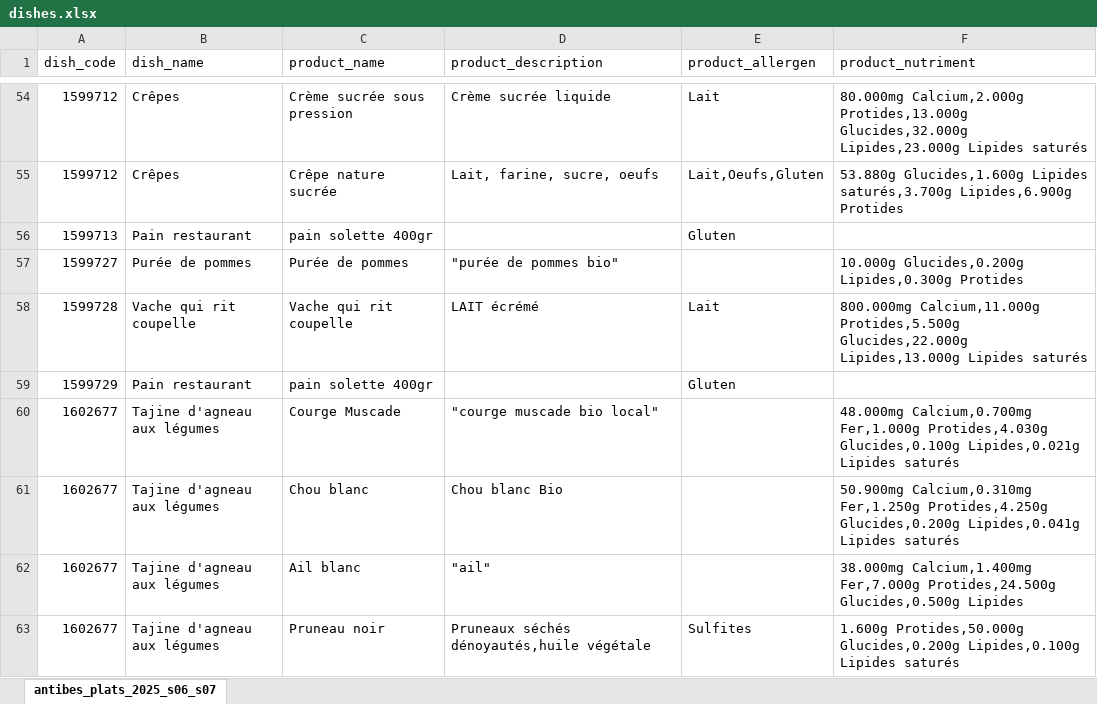
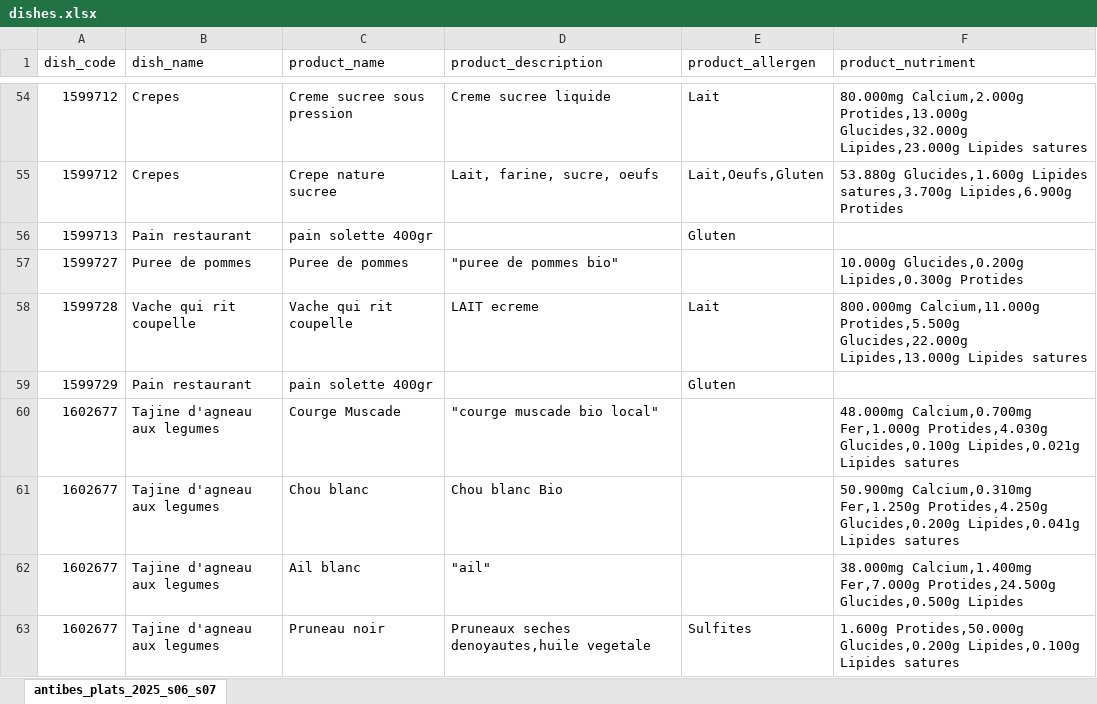
Before and after one commit to Ismael-madou/Interface-restauration, an Excel workbook: data/processed/dishes.xlsx, sheet antibes_plats_2025_s06_s07, drawn as a sheet; only a part is shown, gaps mark what is left out; values as stored, in another font and other column widths than the file's, no borders; the diff covers the shown part only; the diff names each change by its address in the sheet, - before the commit and + after, or states it on an @@ line.

```diff
--- a/data/processed/dishes.xlsx (sheet antibes_plats_2025_s06_s07)
+++ b/data/processed/dishes.xlsx (sheet antibes_plats_2025_s06_s07)
-B54:B55 (dish_name): Crêpes
+B54:B55 (dish_name): Crepes
-C54 (product_name): Crème sucrée sous pression
+C54 (product_name): Creme sucree sous pression
-D54 (product_description): Crème sucrée liquide
+D54 (product_description): Creme sucree liquide
-F54 (product_nutriment): …Lipides,23.000g Lipides saturés
+F54 (product_nutriment): …Lipides,23.000g Lipides satures
-C55 (product_name): Crêpe nature sucrée
+C55 (product_name): Crepe nature sucree
-F55 (product_nutriment): …Glucides,1.600g Lipides saturés,3.700g Lipides,6.900g Protides
+F55 (product_nutriment): …Glucides,1.600g Lipides satures,3.700g Lipides,6.900g Protides
-B57 (dish_name): Purée de pommes
+B57 (dish_name): Puree de pommes
-C57 (product_name): Purée de pommes
+C57 (product_name): Puree de pommes
-D57 (product_description): "purée de pommes bio"
+D57 (product_description): "puree de pommes bio"
-D58 (product_description): LAIT écrémé
+D58 (product_description): LAIT ecreme
-F58 (product_nutriment): …Lipides,13.000g Lipides saturés
+F58 (product_nutriment): …Lipides,13.000g Lipides satures
-B60:B63 (dish_name): Tajine d'agneau aux légumes
+B60:B63 (dish_name): Tajine d'agneau aux legumes
-F60 (product_nutriment): …Lipides,0.021g Lipides saturés
+F60 (product_nutriment): …Lipides,0.021g Lipides satures
-F61 (product_nutriment): …Lipides,0.041g Lipides saturés
+F61 (product_nutriment): …Lipides,0.041g Lipides satures
-D63 (product_description): Pruneaux séchés dénoyautés,huile végétale
+D63 (product_description): Pruneaux seches denoyautes,huile vegetale
-F63 (product_nutriment): …Lipides,0.100g Lipides saturés
+F63 (product_nutriment): …Lipides,0.100g Lipides satures
```
Also changed, not shown: 999 edited cells elsewhere in this sheet, 5 other files.
